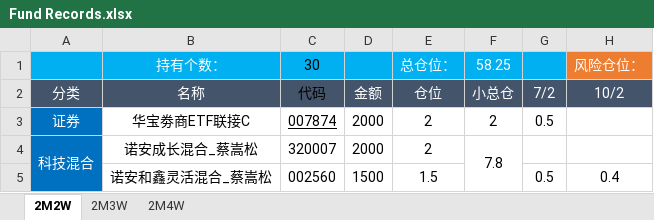
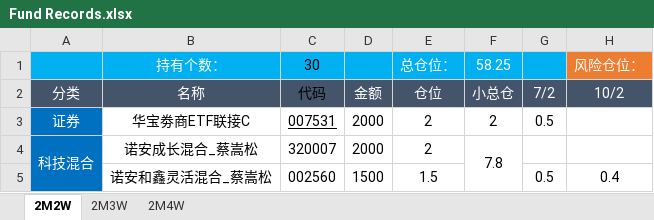
Before and after one commit to HUT-Eleven/CodeDaily, an Excel workbook: Fund Records/Fund Records.xlsx, sheet 2M2W, drawn as a sheet; only a part is shown; values as stored, in another font and other column widths than the file's, no borders; conditional formats not drawn; the diff names each change by its address in the sheet, - before the commit and + after, or states it on an @@ line.

```diff
--- a/Fund Records/Fund Records.xlsx (sheet 2M2W)
+++ b/Fund Records/Fund Records.xlsx (sheet 2M2W)
-C3: 007874
+C3: 007531
```
Also changed, not shown: sheet 2M4W, 5 other files.
